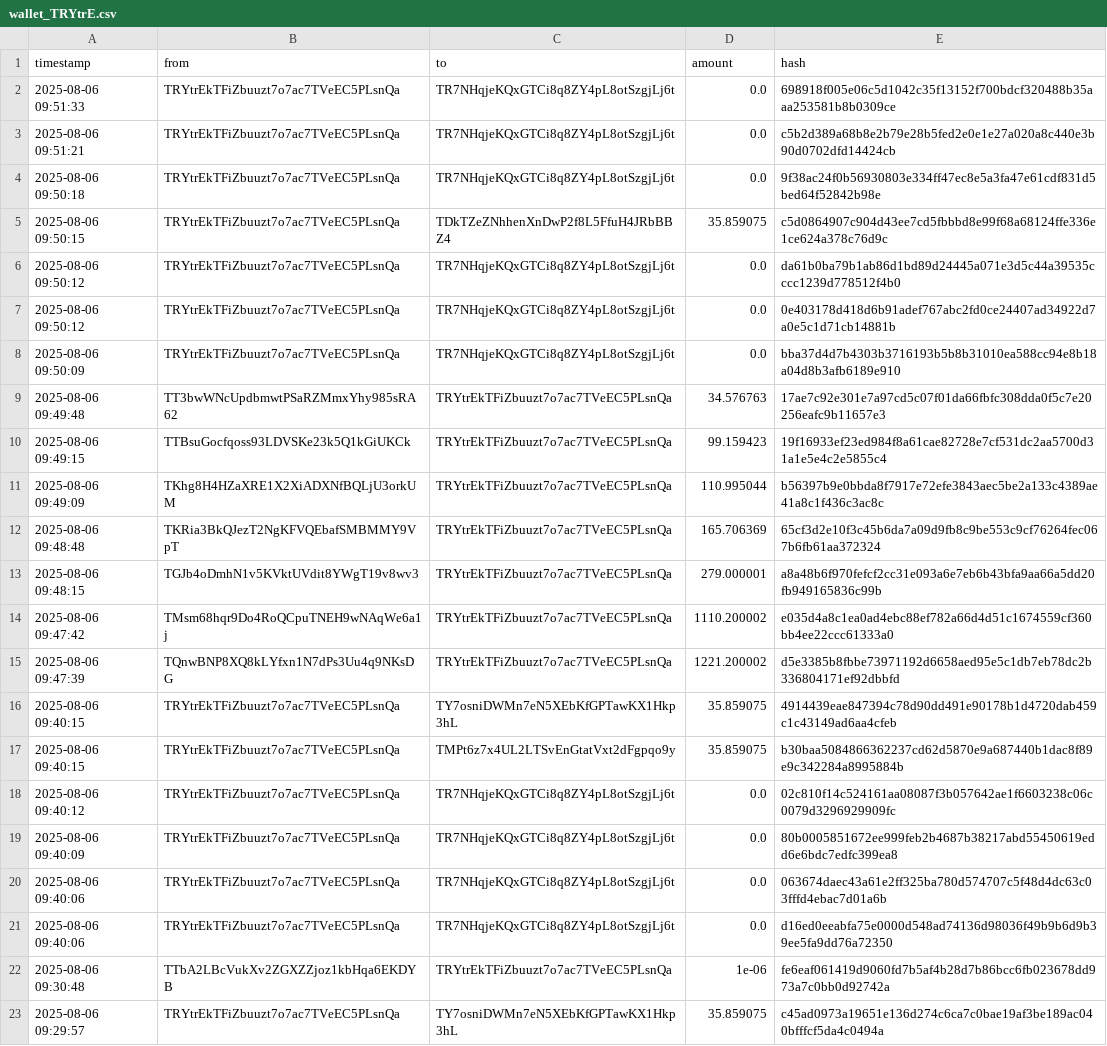
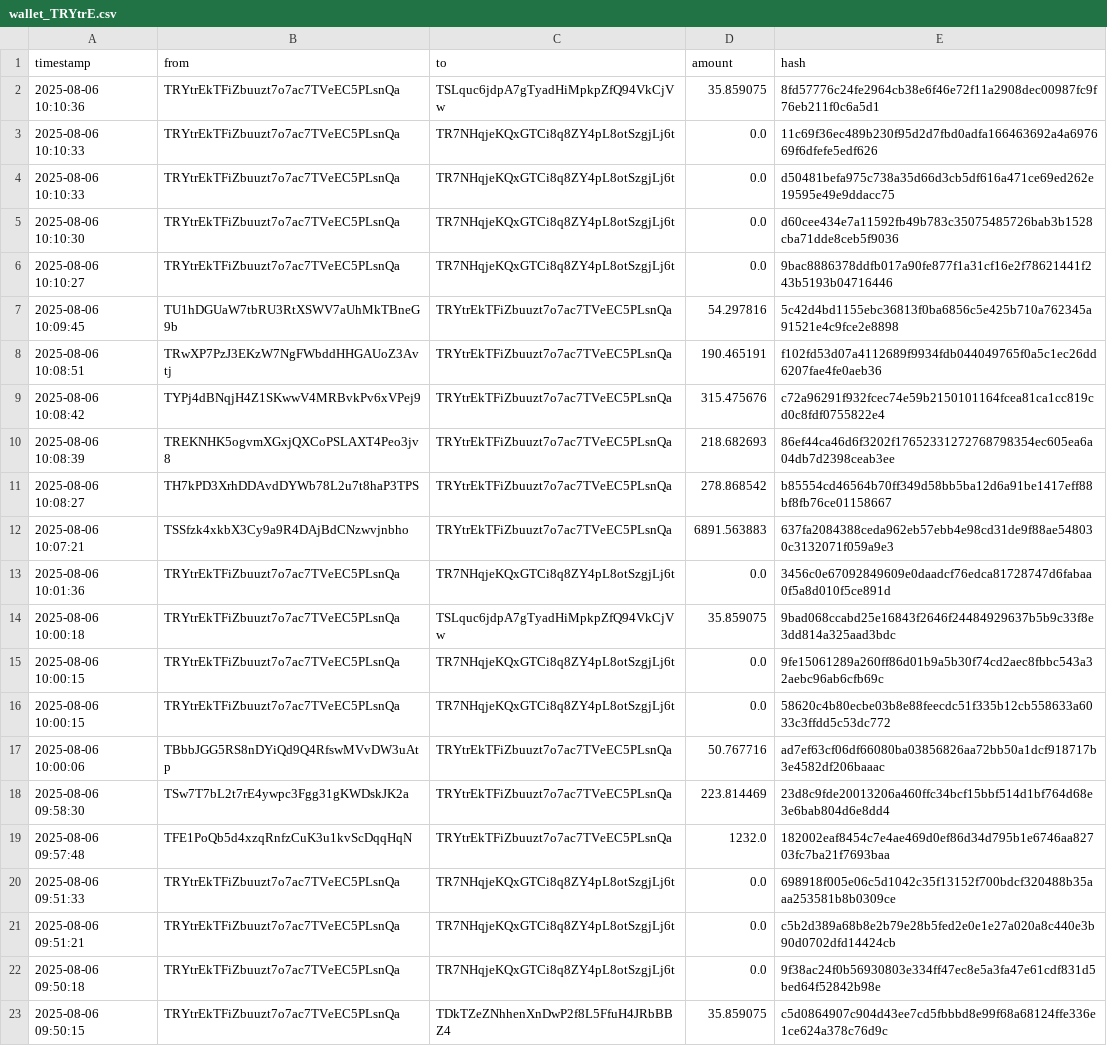
Before and after one commit to Lexsuss/tron-wallet-monitor, a CSV file: data/wallet_TRYtrE.csv, drawn as a sheet; only a part is shown; the shorter side is filled out with more unchanged rows.

```diff
--- a/data/wallet_TRYtrE.csv
+++ b/data/wallet_TRYtrE.csv
@@ -1,2 +1,20 @@
 timestamp,from,to,amount,hash
+2025-08-06 10:10:36,TRYtrEkTFiZbuuzt7o7ac7TVeEC5PLsnQa,TSLquc6jdpA7gTyadHiMpkpZfQ94VkCjVw,35.859075,8fd57776c24fe2964cb38e6f46e72f11a2908dec00987fc9f76eb211f0c6a5d1
+2025-08-06 10:10:33,TRYtrEkTFiZbuuzt7o7ac7TVeEC5PLsnQa,TR7NHqjeKQxGTCi8q8ZY4pL8otSzgjLj6t,0.0,11c69f36ec489b230f95d2d7fbd0adfa166463692a4a697669f6dfefe5edf626
+2025-08-06 10:10:33,TRYtrEkTFiZbuuzt7o7ac7TVeEC5PLsnQa,TR7NHqjeKQxGTCi8q8ZY4pL8otSzgjLj6t,0.0,d50481befa975c738a35d66d3cb5df616a471ce69ed262e19595e49e9ddacc75
+2025-08-06 10:10:30,TRYtrEkTFiZbuuzt7o7ac7TVeEC5PLsnQa,TR7NHqjeKQxGTCi8q8ZY4pL8otSzgjLj6t,0.0,d60cee434e7a11592fb49b783c35075485726bab3b1528cba71dde8ceb5f9036
+2025-08-06 10:10:27,TRYtrEkTFiZbuuzt7o7ac7TVeEC5PLsnQa,TR7NHqjeKQxGTCi8q8ZY4pL8otSzgjLj6t,0.0,9bac8886378ddfb017a90fe877f1a31cf16e2f78621441f243b5193b04716446
+2025-08-06 10:09:45,TU1hDGUaW7tbRU3RtXSWV7aUhMkTBneG9b,TRYtrEkTFiZbuuzt7o7ac7TVeEC5PLsnQa,54.297816,5c42d4bd1155ebc36813f0ba6856c5e425b710a762345a91521e4c9fce2e8898
+2025-08-06 10:08:51,TRwXP7PzJ3EKzW7NgFWbddHHGAUoZ3Avtj,TRYtrEkTFiZbuuzt7o7ac7TVeEC5PLsnQa,190.465191,f102fd53d07a4112689f9934fdb044049765f0a5c1ec26dd6207fae4fe0aeb36
+2025-08-06 10:08:42,TYPj4dBNqjH4Z1SKwwV4MRBvkPv6xVPej9,TRYtrEkTFiZbuuzt7o7ac7TVeEC5PLsnQa,315.475676,c72a96291f932fcec74e59b2150101164fcea81ca1cc819cd0c8fdf0755822e4
+2025-08-06 10:08:39,TREKNHK5ogvmXGxjQXCoPSLAXT4Peo3jv8,TRYtrEkTFiZbuuzt7o7ac7TVeEC5PLsnQa,218.682693,86ef44ca46d6f3202f17652331272768798354ec605ea6a04db7d2398ceab3ee
+2025-08-06 10:08:27,TH7kPD3XrhDDAvdDYWb78L2u7t8haP3TPS,TRYtrEkTFiZbuuzt7o7ac7TVeEC5PLsnQa,278.868542,b85554cd46564b70ff349d58bb5ba12d6a91be1417eff88bf8fb76ce01158667
+2025-08-06 10:07:21,TSSfzk4xkbX3Cy9a9R4DAjBdCNzwvjnbho,TRYtrEkTFiZbuuzt7o7ac7TVeEC5PLsnQa,6891.563883,637fa2084388ceda962eb57ebb4e98cd31de9f88ae548030c3132071f059a9e3
+2025-08-06 10:01:36,TRYtrEkTFiZbuuzt7o7ac7TVeEC5PLsnQa,TR7NHqjeKQxGTCi8q8ZY4pL8otSzgjLj6t,0.0,3456c0e67092849609e0daadcf76edca81728747d6fabaa0f5a8d010f5ce891d
+2025-08-06 10:00:18,TRYtrEkTFiZbuuzt7o7ac7TVeEC5PLsnQa,TSLquc6jdpA7gTyadHiMpkpZfQ94VkCjVw,35.859075,9bad068ccabd25e16843f2646f24484929637b5b9c33f8e3dd814a325aad3bdc
+2025-08-06 10:00:15,TRYtrEkTFiZbuuzt7o7ac7TVeEC5PLsnQa,TR7NHqjeKQxGTCi8q8ZY4pL8otSzgjLj6t,0.0,9fe15061289a260ff86d01b9a5b30f74cd2aec8fbbc543a32aebc96ab6cfb69c
+2025-08-06 10:00:15,TRYtrEkTFiZbuuzt7o7ac7TVeEC5PLsnQa,TR7NHqjeKQxGTCi8q8ZY4pL8otSzgjLj6t,0.0,58620c4b80ecbe03b8e88feecdc51f335b12cb558633a6033c3ffdd5c53dc772
+2025-08-06 10:00:06,TBbbJGG5RS8nDYiQd9Q4RfswMVvDW3uAtp,TRYtrEkTFiZbuuzt7o7ac7TVeEC5PLsnQa,50.767716,ad7ef63cf06df66080ba03856826aa72bb50a1dcf918717b3e4582df206baaac
+2025-08-06 09:58:30,TSw7T7bL2t7rE4ywpc3Fgg31gKWDskJK2a,TRYtrEkTFiZbuuzt7o7ac7TVeEC5PLsnQa,223.814469,23d8c9fde20013206a460ffc34bcf15bbf514d1bf764d68e3e6bab804d6e8dd4
+2025-08-06 09:57:48,TFE1PoQb5d4xzqRnfzCuK3u1kvScDqqHqN,TRYtrEkTFiZbuuzt7o7ac7TVeEC5PLsnQa,1232.0,182002eaf8454c7e4ae469d0ef86d34d795b1e6746aa82703fc7ba21f7693baa
 2025-08-06 09:51:33,TRYtrEkTFiZbuuzt7o7ac7TVeEC5PLsnQa,TR7NHqjeKQxGTCi8q8ZY4pL8otSzgjLj6t,0.0,698918f005e06c5d1042c35f13152f700bdcf320488b35aaa253581b8b0309ce
```
